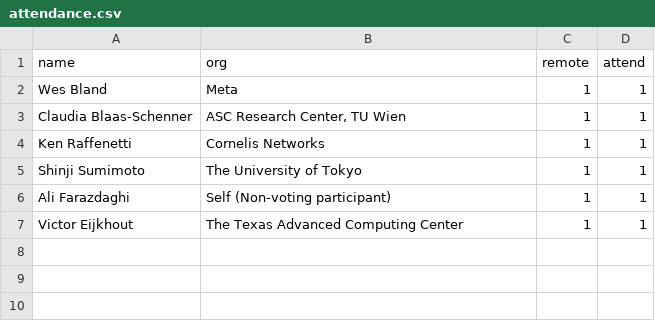
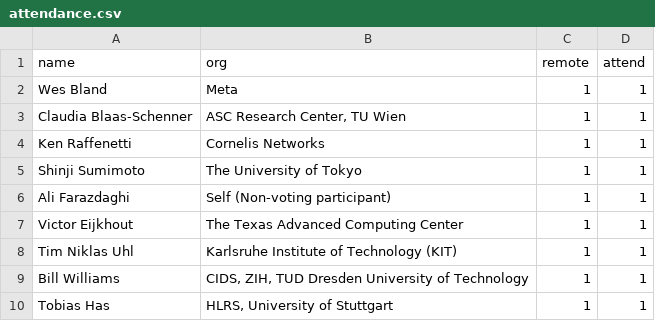
Before and after one commit to mpi-forum/mpi-forum.github.io, a CSV file: _data/meetings/2026/12/attendance.csv, drawn as a sheet; the diff names each change by its address in the sheet, - before the commit and + after, or states it on an @@ line.

Commit message:
Update 2026-12 attendance from registration sheet

```diff
--- a/_data/meetings/2026/12/attendance.csv
+++ b/_data/meetings/2026/12/attendance.csv
+row 8: Tim Niklas Uhl | Karlsruhe Institute of Technology (KIT) | 1 | 1
+row 9: Bill Williams | CIDS, ZIH, TUD Dresden University of Technology | 1 | 1
+row 10: Tobias Has | HLRS, University of Stuttgart | 1 | 1
```
